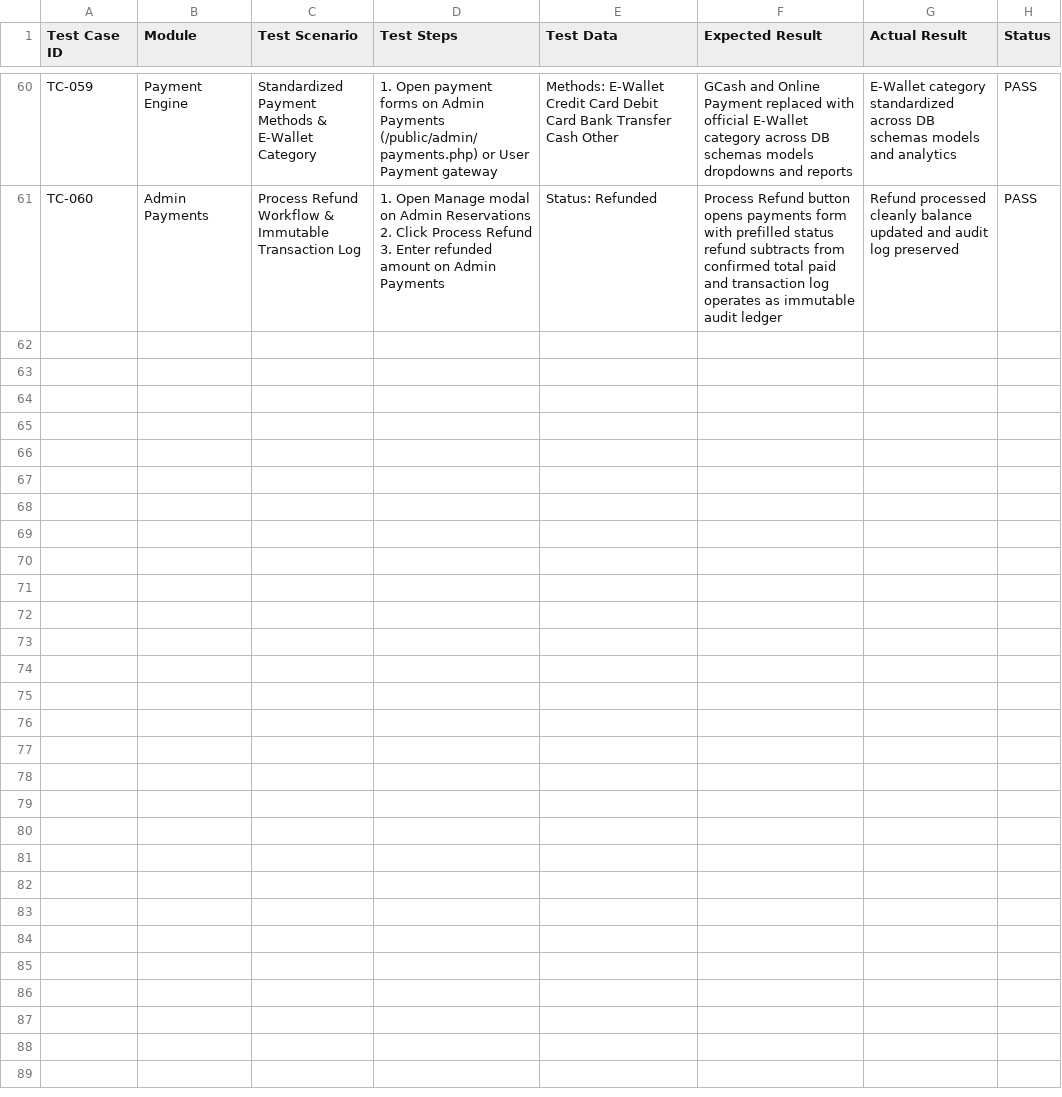
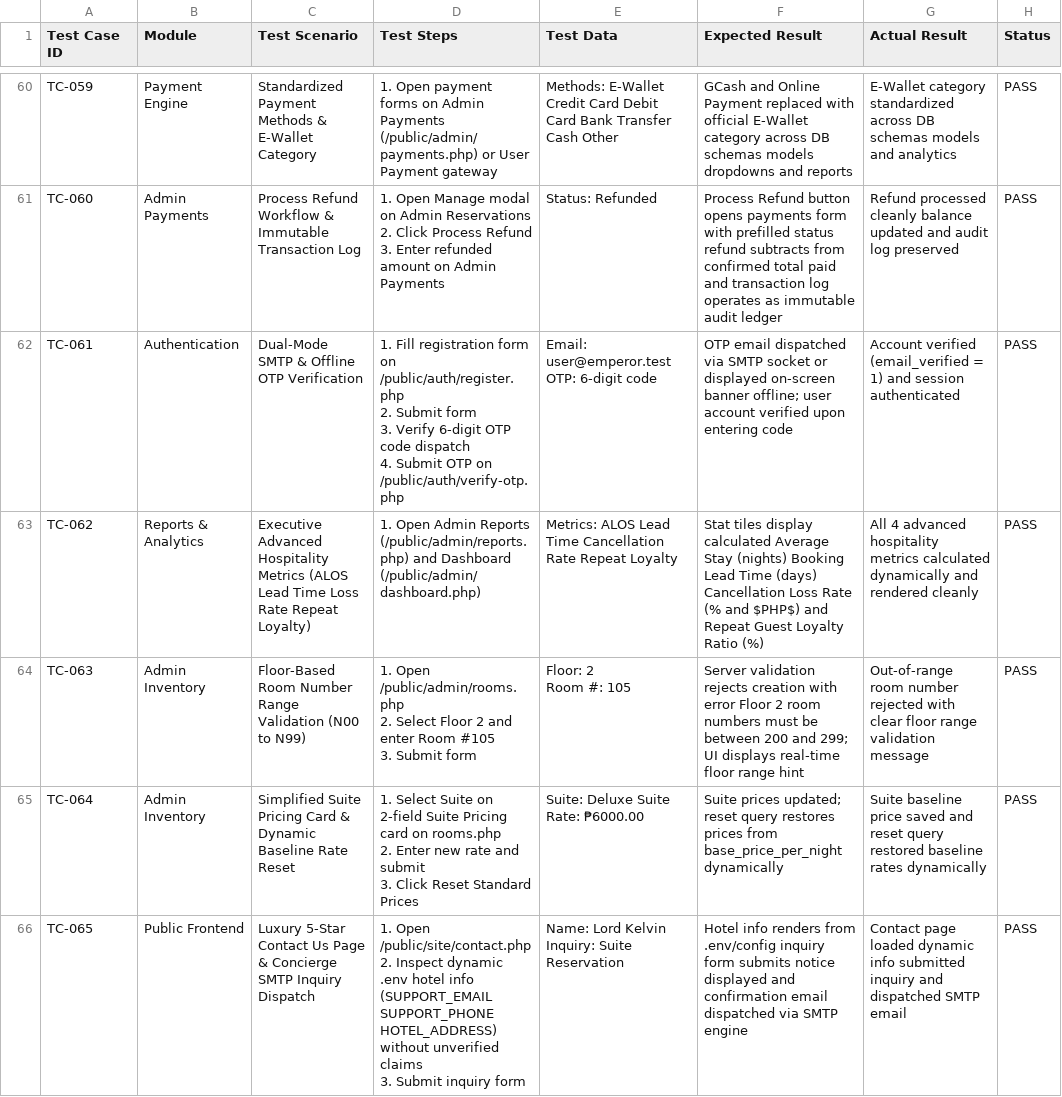
Before and after one commit to WizardOfXerox/Emperor-Hotel, a CSV file: docs/test_cases.csv, drawn as a sheet; only a part is shown, gaps mark what is left out; ↵ is a line break in a cell; the diff names each change by its address in the sheet, - before the commit and + after, or states it on an @@ line.

Commit message:
docs: add TC-061 to TC-065 master test cases covering Dual-Mode SMTP, Executive Analytics, Floor Range Limits, Baseline Pricing, and Contact Page

```diff
--- a/docs/test_cases.csv
+++ b/docs/test_cases.csv
+row 62: TC-061 | Authentication | Dual-Mode SMTP & Offline OTP Verification | 1. Fill registration form on /public/auth/register.php ↵ 2. Submit form ↵ 3. Verify 6-digit OTP code dispatch ↵ 4. Submit OTP on /public/auth/verify-otp.php | Email: user@emperor.test ↵ OTP: 6-digit code | OTP email dispatched via SMTP socket or displayed on-screen banner offline; user account verified upon entering code | Account verified (email_verified = 1) and session authenticated | PASS
+row 63: TC-062 | Reports & Analytics | Executive Advanced Hospitality Metrics (ALOS Lead Time Loss Rate Repeat Loyalty) | 1. Open Admin Reports (/public/admin/reports.php) and Dashboard (/public/admin/dashboard.php) | Metrics: ALOS Lead Time Cancellation Rate Repeat Loyalty | Stat tiles display calculated Average Stay (nights) Booking Lead Time (days) Cancellation Loss Rate (% and $PHP$) and Repeat Guest Loyalty Ratio (%) | All 4 advanced hospitality metrics calculated dynamically and rendered cleanly | PASS
+row 64: TC-063 | Admin Inventory | Floor-Based Room Number Range Validation (N00 to N99) | 1. Open /public/admin/rooms.php ↵ 2. Select Floor 2 and enter Room #105 ↵ 3. Submit form | Floor: 2 ↵ Room #: 105 | Server validation rejects creation with error Floor 2 room numbers must be between 200 and 299; UI displays real-time floor range hint | Out-of-range room number rejected with clear floor range validation message | PASS
+row 65: TC-064 | Admin Inventory | Simplified Suite Pricing Card & Dynamic Baseline Rate Reset | 1. Select Suite on 2-field Suite Pricing card on rooms.php ↵ 2. Enter new rate and submit ↵ 3. Click Reset Standard Prices | Suite: Deluxe Suite ↵ Rate: ₱6000.00 | Suite prices updated; reset query restores prices from base_price_per_night dynamically | Suite baseline price saved and reset query restored baseline rates dynamically | PASS
+row 66: TC-065 | Public Frontend | Luxury 5-Star Contact Us Page & Concierge SMTP Inquiry Dispatch | 1. Open /public/site/contact.php ↵ 2. Inspect dynamic .env hotel info (SUPPORT_EMAIL SUPPORT_PHONE HOTEL_ADDRESS) without unverified claims ↵ 3. Submit inquiry form | Name: Lord Kelvin ↵ Inquiry: Suite Reservation | Hotel info renders from .env/config inquiry form submits notice displayed and confirmation email dispatched via SMTP engine | Contact page loaded dynamic info submitted inquiry and dispatched SMTP email | PASS
```
Also changed, not shown: 2 other files.
